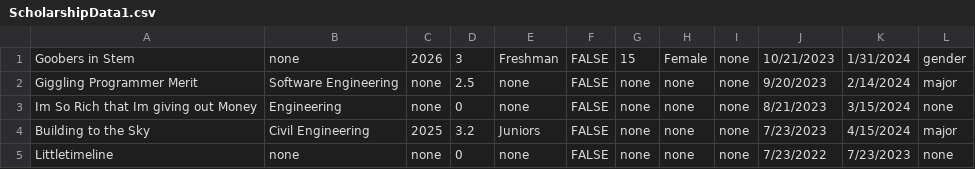
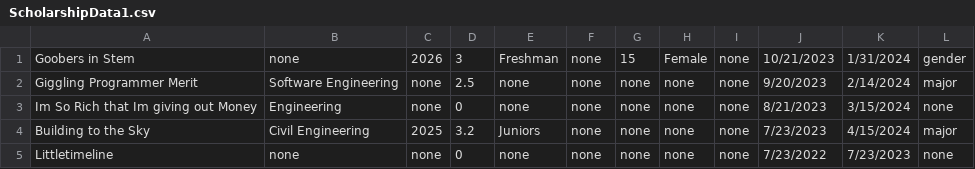
Before and after one commit to sky-jo/ReworkedMatchingEngine, a CSV file: csvs/ScholarshipData1.csv, drawn as a sheet.

```diff
--- a/csvs/ScholarshipData1.csv
+++ b/csvs/ScholarshipData1.csv
@@ -1,5 +1,5 @@
-Goobers in Stem,none,2026,3,Freshman,FALSE,15,Female,none,10/21/2023,1/31/2024,gender
-Giggling Programmer Merit,Software Engineering,none,2.5,none,FALSE,none,none,none,9/20/2023,2/14/2024,major
-Im So Rich that Im giving out Money,Engineering,none,0,none,FALSE,none,none,none,8/21/2023,3/15/2024,none
-Building to the Sky,Civil Engineering,2025,3.2,Juniors,FALSE,none,none,none,7/23/2023,4/15/2024,major
-Littletimeline,none,none,0,none,FALSE,none,none,none,7/23/2022,7/23/2023,none
+Goobers in Stem,none,2026,3,Freshman,none,15,Female,none,10/21/2023,1/31/2024,gender
+Giggling Programmer Merit,Software Engineering,none,2.5,none,none,none,none,none,9/20/2023,2/14/2024,major
+Im So Rich that Im giving out Money,Engineering,none,0,none,none,none,none,none,8/21/2023,3/15/2024,none
+Building to the Sky,Civil Engineering,2025,3.2,Juniors,none,none,none,none,7/23/2023,4/15/2024,major
+Littletimeline,none,none,0,none,none,none,none,none,7/23/2022,7/23/2023,none
```
Also changed, not shown: csvs/ScholarshipData4.csv, csvs/StudentData6.csv, 3 other files.
